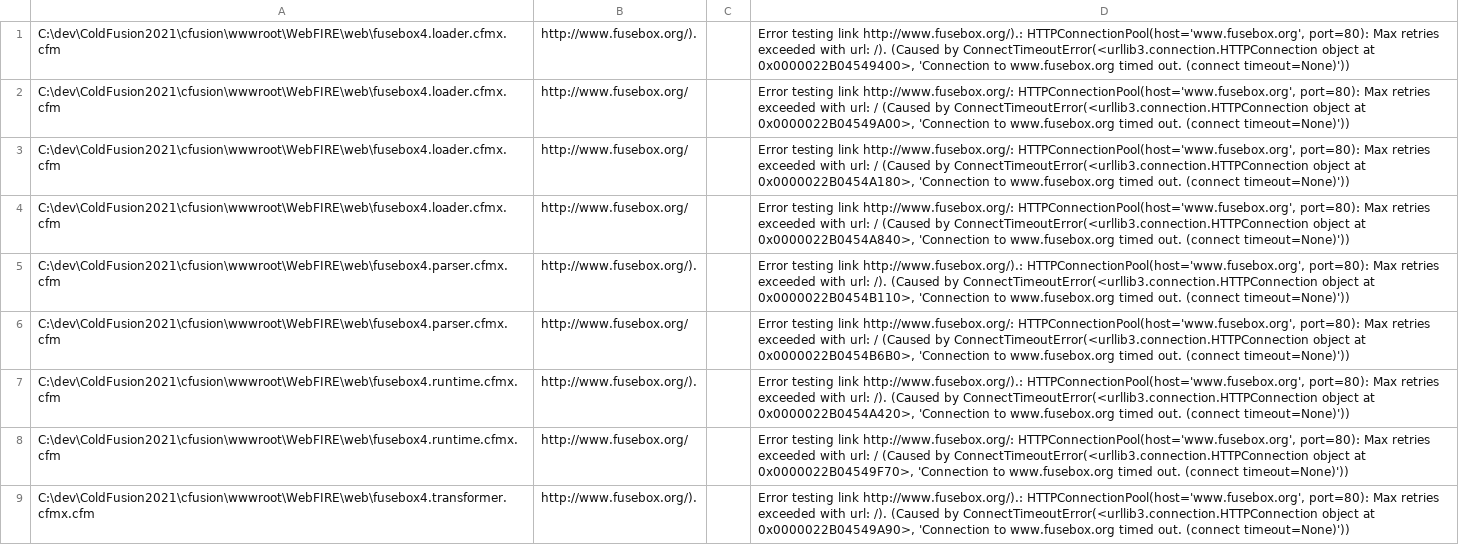
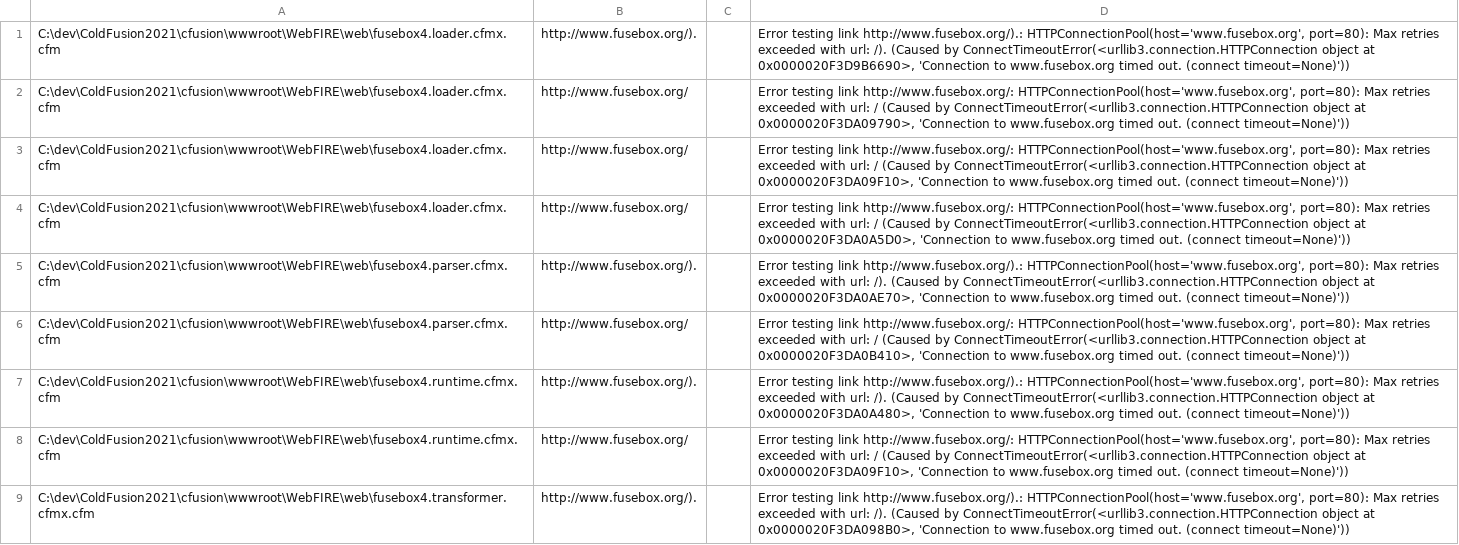
Before and after one commit to capelhoworth/test-links, a CSV file: error.csv, drawn as a sheet; only a part is shown; the diff covers the shown part only; the diff names each change by its address in the sheet, - before the commit and + after, or states it on an @@ line.

```diff
--- a/error.csv
+++ b/error.csv
-D1: …object at 0x0000022B04549400>, 'Connection to…
+D1: …object at 0x0000020F3D9B6690>, 'Connection to…
-D2: …object at 0x0000022B04549A00>, 'Connection to…
+D2: …object at 0x0000020F3DA09790>, 'Connection to…
-D3: …object at 0x0000022B0454A180>, 'Connection to…
+D3: …object at 0x0000020F3DA09F10>, 'Connection to…
-D4: …object at 0x0000022B0454A840>, 'Connection to…
+D4: …object at 0x0000020F3DA0A5D0>, 'Connection to…
-D5: …object at 0x0000022B0454B110>, 'Connection to…
+D5: …object at 0x0000020F3DA0AE70>, 'Connection to…
-D6: …object at 0x0000022B0454B6B0>, 'Connection to…
+D6: …object at 0x0000020F3DA0B410>, 'Connection to…
-D7: …object at 0x0000022B0454A420>, 'Connection to…
+D7: …object at 0x0000020F3DA0A480>, 'Connection to…
-D8: …object at 0x0000022B04549F70>, 'Connection to…
+D8: …object at 0x0000020F3DA09F10>, 'Connection to…
-D9: …object at 0x0000022B04549A90>, 'Connection to…
+D9: …object at 0x0000020F3DA098B0>, 'Connection to…
```
Also changed, not shown: 20 edited cells elsewhere in this file, changed_links.csv, tested_links.csv, 1 other file.
